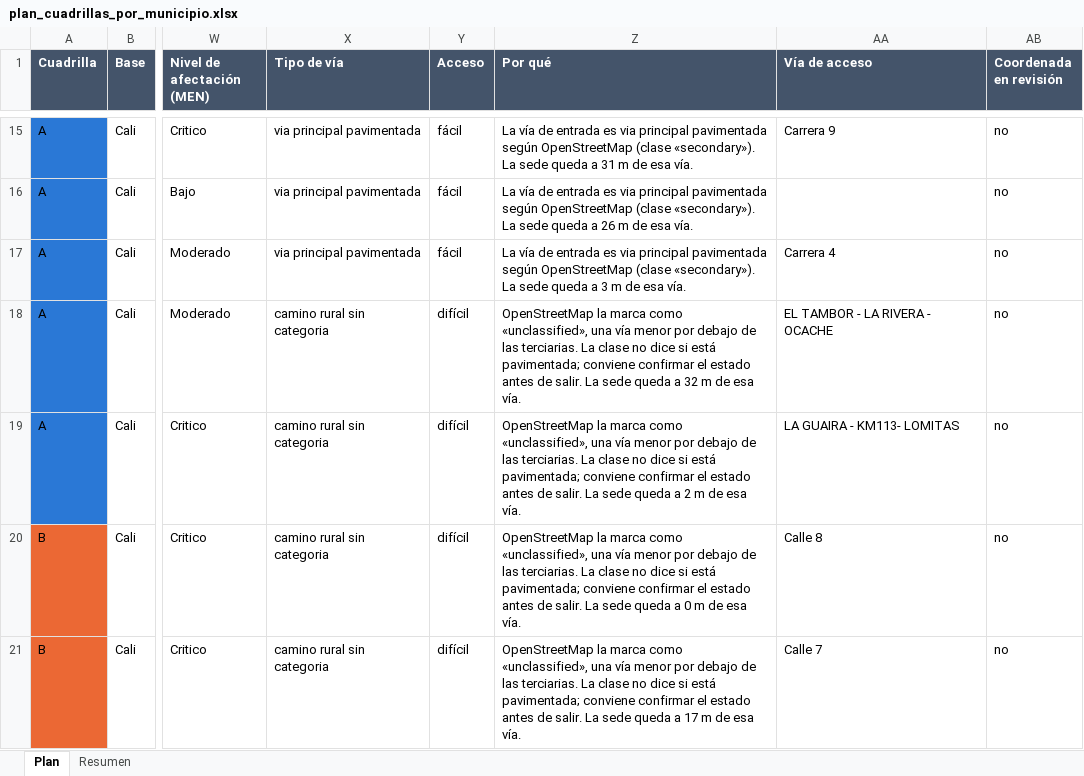
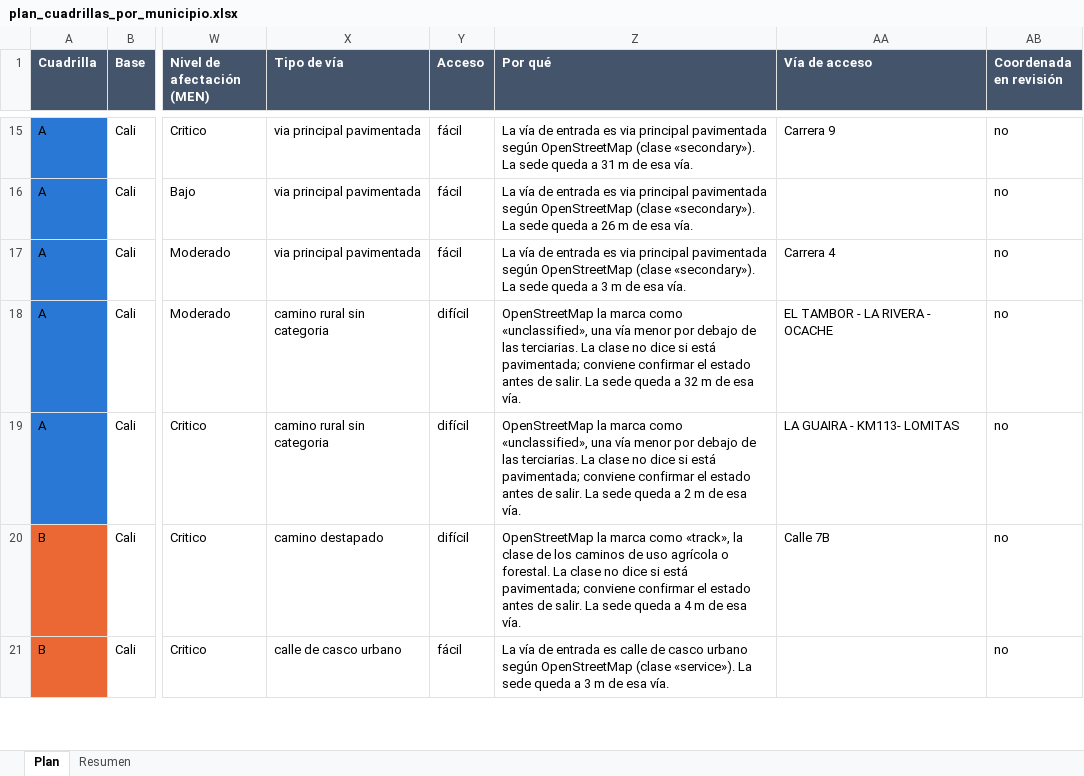
Before and after one commit to AngelaLop/visor-emergencia-escolar, an Excel workbook: public/datos/plan_cuadrillas_por_municipio.xlsx, sheet Plan, drawn as a sheet; only a part is shown, gaps mark what is left out; values as stored, in another font and other column widths than the file's, no borders; the diff covers the shown part only; the diff names each change by its address in the sheet, - before the commit and + after, or states it on an @@ line.

Commit message:
Plan final: Valle 101,2 h, Risaralda con reparto nuevo, anillos segun la Circular 73 y daño declarado sin verdes falsos
Valle, 90 sedes: 101,23 h con todas las coordenadas revisadas. Risaralda: 45,39 h
y 37 dias con el reparto que encontro el solucionador (Apia al grupo del norte,
Santa Rosa de Cabal al de Pereira).

Anillo verde solo para las 3 sedes con concepto «Habitable» aprobado por la mesa:
la Circular 73 de la UNGRD manda los colegios directo a la evaluacion detallada,
asi que la afectacion menor declarada no saca a nadie de la visita. Anillo blanco:
sin concepto tecnico ni reporte del rector. La ficha y el globo dicen «Reporte
rector al MEN» y «Reporte FFIE 2026».

Pestaña del pedido del MEN: en la capa «sin afectacion» es lo que queda cuando la
sede no reporto; esas 223 pasan de verde a gris («No reporto al MEN»). A 14 de
Dosquebradas que reportaron daño con el nivel vacio se les toma el nivel del
estado declarado.

```diff
--- a/public/datos/plan_cuadrillas_por_municipio.xlsx (sheet Plan)
+++ b/public/datos/plan_cuadrillas_por_municipio.xlsx (sheet Plan)
-X20 (Tipo de vía): camino rural sin categoria
+X20 (Tipo de vía): camino destapado
-Z20 (Por qué): …marca como «unclassified», una vía menor por debajo de las terciarias. La clase no dice si está pavimentada; conviene confirmar el estado antes de salir. La sede queda a 0 m de…
+Z20 (Por qué): …marca como «track», la clase de los caminos de uso agrícola o forestal. La clase no dice si está pavimentada; conviene confirmar el estado antes de salir. La sede queda a 4 m de…
-AA20 (Vía de acceso): Calle 8
+AA20 (Vía de acceso): Calle 7B
-X21 (Tipo de vía): camino rural sin categoria
+X21 (Tipo de vía): calle de casco urbano
-Y21 (Acceso): difícil
+Y21 (Acceso): fácil
-Z21 (Por qué): OpenStreetMap la marca como «unclassified», una vía menor por debajo de las terciarias. La clase no dice si está pavimentada; conviene confirmar el estado antes de salir. La sede queda a 17 m de…
+Z21 (Por qué): La vía de entrada es calle de casco urbano según OpenStreetMap (clase «service»). La sede queda a 3 m de…
-AA21 (Vía de acceso): Calle 7
+AA21 (Vía de acceso): (empty)
```
Also changed, not shown: 1 added row, 1 removed row and 180 edited cells elsewhere in this sheet, sheet Resumen, public/datos/plan_cuadrillas_risaralda.xlsx, public/datos/plan_cuadrillas_todas_4_cuadrillas.xlsx, 8 other files.
